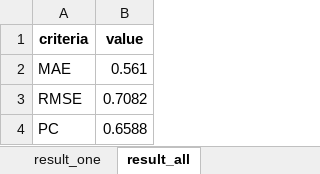
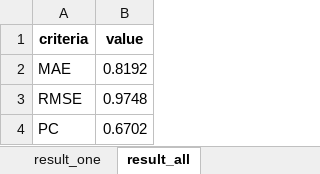
Before and after one commit to yyxxyy574/cv_project_FBP, an Excel workbook: results/user0-user19/pred_results.xlsx, sheet result_all, drawn as a sheet; values as stored, in another font and other column widths than the file's, no borders; the diff names each change by its address in the sheet, - before the commit and + after, or states it on an @@ line.

```diff
--- a/results/user0-user19/pred_results.xlsx (sheet result_all)
+++ b/results/user0-user19/pred_results.xlsx (sheet result_all)
-B2 (value): 0.561
+B2 (value): 0.8192
-B3 (value): 0.7082
+B3 (value): 0.9748
-B4 (value): 0.6588
+B4 (value): 0.6702
```
Also changed, not shown: sheet result_one, results/user0-user25/pred_results.xlsx, results/user0-user42/pred_results.xlsx, 37 other files.
